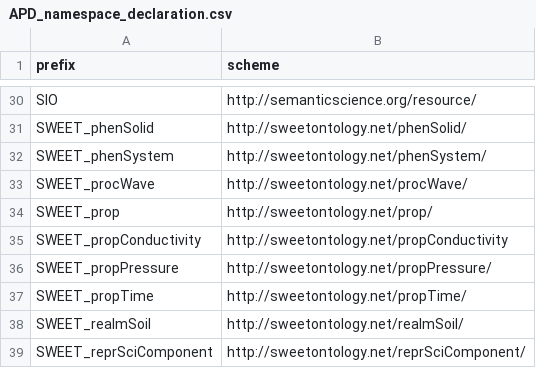
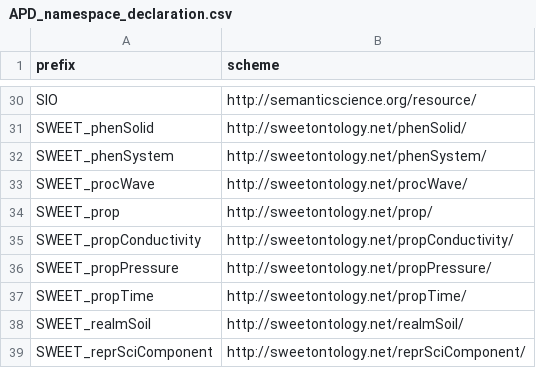
Before and after one commit to traitecoevo/APD, a CSV file: data/APD_namespace_declaration.csv, drawn as a sheet; only a part is shown, gaps mark what is left out.

Commit message:
Update APD_namespace_declaration.csv
fix SWEET_propConductivity declaration, per issue #59

```diff
--- a/data/APD_namespace_declaration.csv
+++ b/data/APD_namespace_declaration.csv
@@ -34,3 +34,3 @@ SWEET_procWave,http://sweetontology.net/procWave/
 SWEET_prop,http://sweetontology.net/prop/
-SWEET_propConductivity,http://sweetontology.net/propConductivity
+SWEET_propConductivity,http://sweetontology.net/propConductivity/
 SWEET_propPressure,http://sweetontology.net/propPressure/
```
